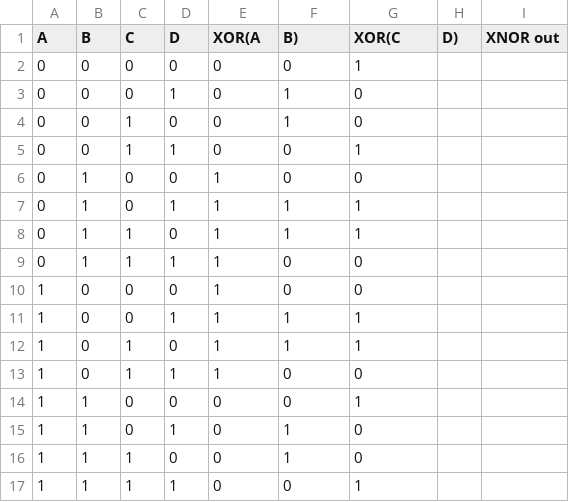
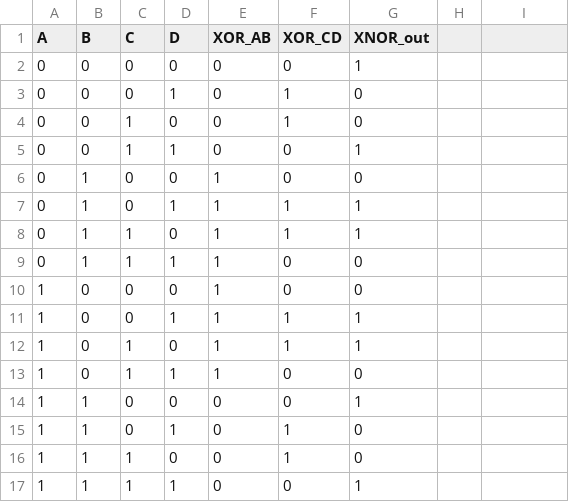
Before and after one commit to smackabooble/claudestone, a CSV file: knowledge/xnor4-truth-table.csv, drawn as a sheet.

```diff
--- a/knowledge/xnor4-truth-table.csv
+++ b/knowledge/xnor4-truth-table.csv
@@ -1,2 +1,2 @@
-A,B,C,D,XOR(A,B),XOR(C,D),XNOR out
+A,B,C,D,XOR_AB,XOR_CD,XNOR_out
 0,0,0,0,0,0,1
```
